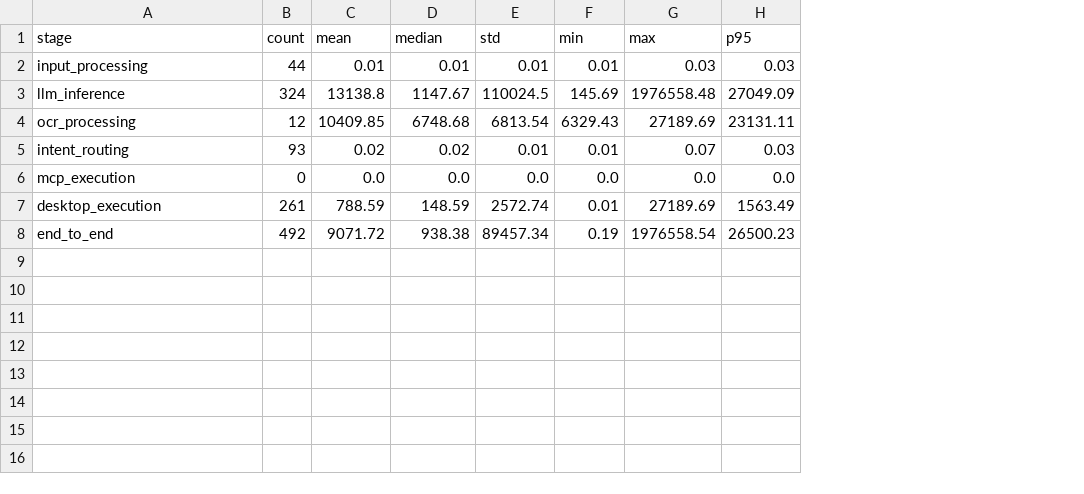
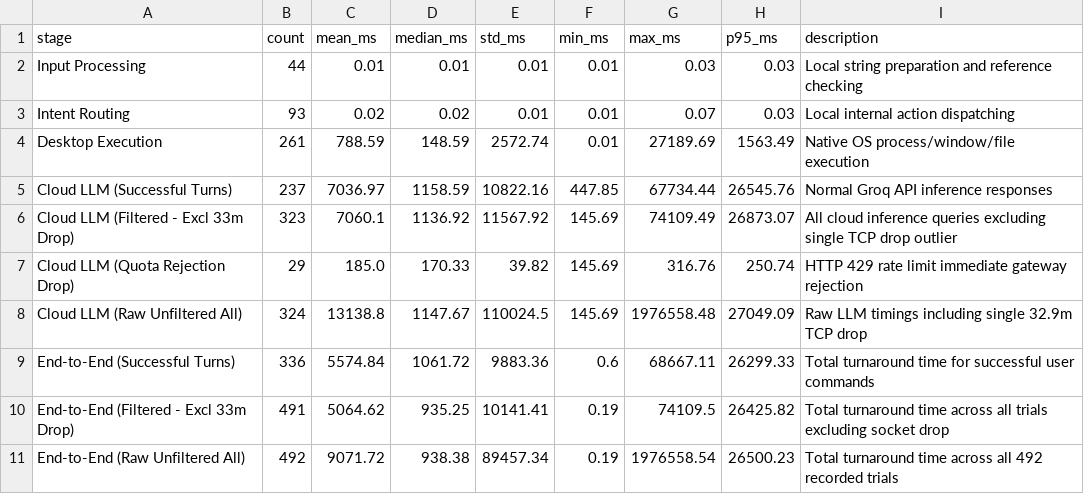
Before and after one commit to Kavin-0205/intellidesk, a CSV file: evaluation/results/latency_summary.csv, drawn as a sheet; removed rows and columns are numbered as before the commit, all else as after; the diff names each change by its address in the sheet, - before the commit and + after, or states it on an @@ line.

Commit message:
Audit and verify IEEE experimental evaluation: matched workload statistics, latency outlier isolation, exact OCR metrics, and publication figures

```diff
--- a/evaluation/results/latency_summary.csv
+++ b/evaluation/results/latency_summary.csv
+column I (description), rows 2-4: Local string preparation and reference checking | Local internal action dispatching | Native OS process/window/file execution; row 11: Total turnaround time across all 492 recorded trials
-C1: mean
+C1: mean_ms
-D1: median
+D1: median_ms
-E1: std
+E1: std_ms
-F1: min
+F1: min_ms
-G1: max
+G1: max_ms
-H1: p95
+H1: p95_ms
-A2 (stage): input_processing
+A2 (stage): Input Processing
-row 3: llm_inference | 324 | 13138.8 | 1147.67 | 110024.5 | 145.69 | 1976558.48 | 27049.09
-row 4: ocr_processing | 12 | 10409.85 | 6748.68 | 6813.54 | 6329.43 | 27189.69 | 23131.11
-A3 (stage): intent_routing
+A3 (stage): Intent Routing
-row 6: mcp_execution | 0 | 0.0 | 0.0 | 0.0 | 0.0 | 0.0 | 0.0
-A4 (stage): desktop_execution
+A4 (stage): Desktop Execution
+row 5: Cloud LLM (Successful Turns) | 237 | 7036.97 | 1158.59 | 10822.16 | 447.85 | 67734.44 | 26545.76 | Normal Groq API inference responses
+row 6: Cloud LLM (Filtered - Excl 33m Drop) | 323 | 7060.1 | 1136.92 | 11567.92 | 145.69 | 74109.49 | 26873.07 | All cloud inference queries excluding single TCP drop outlier
+row 7: Cloud LLM (Quota Rejection Drop) | 29 | 185.0 | 170.33 | 39.82 | 145.69 | 316.76 | 250.74 | HTTP 429 rate limit immediate gateway rejection
+row 8: Cloud LLM (Raw Unfiltered All) | 324 | 13138.8 | 1147.67 | 110024.5 | 145.69 | 1976558.48 | 27049.09 | Raw LLM timings including single 32.9m TCP drop
+row 9: End-to-End (Successful Turns) | 336 | 5574.84 | 1061.72 | 9883.36 | 0.6 | 68667.11 | 26299.33 | Total turnaround time for successful user commands
+row 10: End-to-End (Filtered - Excl 33m Drop) | 491 | 5064.62 | 935.25 | 10141.41 | 0.19 | 74109.5 | 26425.82 | Total turnaround time across all trials excluding socket drop
-A11 (stage): end_to_end
+A11 (stage): End-to-End (Raw Unfiltered All)
```
Also changed, not shown: evaluation/results/summary.csv, 19 other files.
